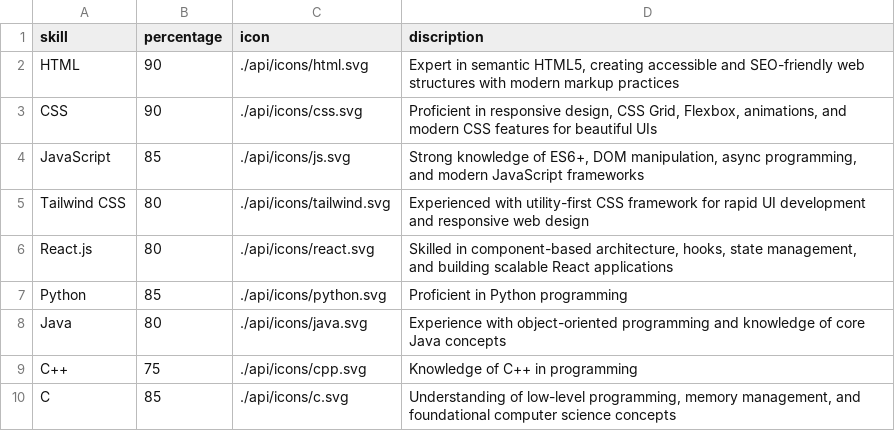
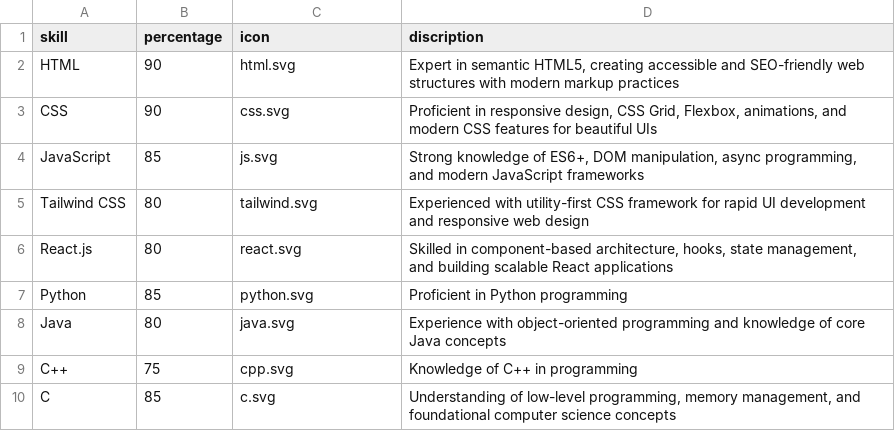
Before and after one commit to sohan-29/my-portfolio, a CSV file: api/skills.csv, drawn as a sheet.

```diff
--- a/api/skills.csv
+++ b/api/skills.csv
@@ -1,10 +1,10 @@
 skill,percentage,icon,discription
-HTML,90,./api/icons/html.svg,"Expert in semantic HTML5, creating accessible and SEO-friendly web structures with modern markup practices"
-CSS,90,./api/icons/css.svg,"Proficient in responsive design, CSS Grid, Flexbox, animations, and modern CSS features for beautiful UIs"
-JavaScript,85,./api/icons/js.svg,"Strong knowledge of ES6+, DOM manipulation, async programming, and modern JavaScript frameworks"
-Tailwind CSS,80,./api/icons/tailwind.svg,"Experienced with utility-first CSS framework for rapid UI development and responsive web design"
-React.js,80,./api/icons/react.svg,"Skilled in component-based architecture, hooks, state management, and building scalable React applications"
-Python,85,./api/icons/python.svg,"Proficient in Python programming"
-Java,80,./api/icons/java.svg,"Experience with object-oriented programming and knowledge of core Java concepts"
-C++,75,./api/icons/cpp.svg,"Knowledge of C++ in programming"
-C,85,./api/icons/c.svg,"Understanding of low-level programming, memory management, and foundational computer science concepts"
+HTML,90,html.svg,"Expert in semantic HTML5, creating accessible and SEO-friendly web structures with modern markup practices"
+CSS,90,css.svg,"Proficient in responsive design, CSS Grid, Flexbox, animations, and modern CSS features for beautiful UIs"
+JavaScript,85,js.svg,"Strong knowledge of ES6+, DOM manipulation, async programming, and modern JavaScript frameworks"
+Tailwind CSS,80,tailwind.svg,"Experienced with utility-first CSS framework for rapid UI development and responsive web design"
+React.js,80,react.svg,"Skilled in component-based architecture, hooks, state management, and building scalable React applications"
+Python,85,python.svg,"Proficient in Python programming"
+Java,80,java.svg,"Experience with object-oriented programming and knowledge of core Java concepts"
+C++,75,cpp.svg,"Knowledge of C++ in programming"
+C,85,c.svg,"Understanding of low-level programming, memory management, and foundational computer science concepts"
```
Also changed, not shown: 5 other files.
